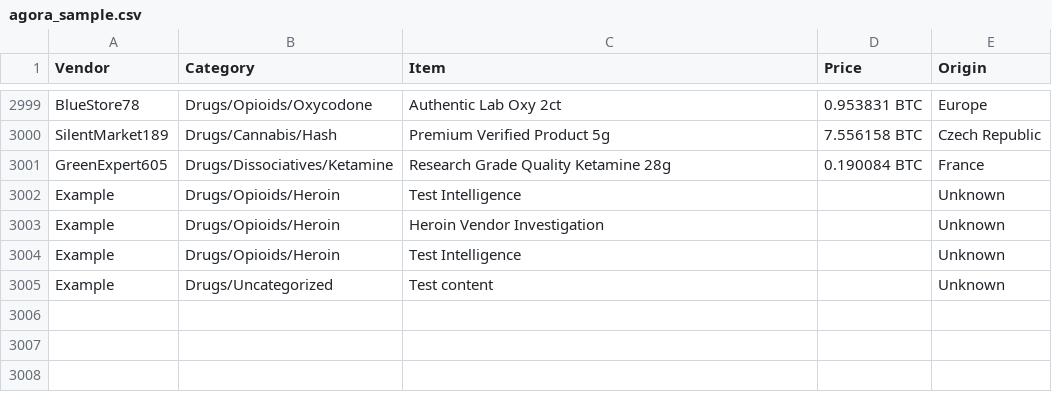
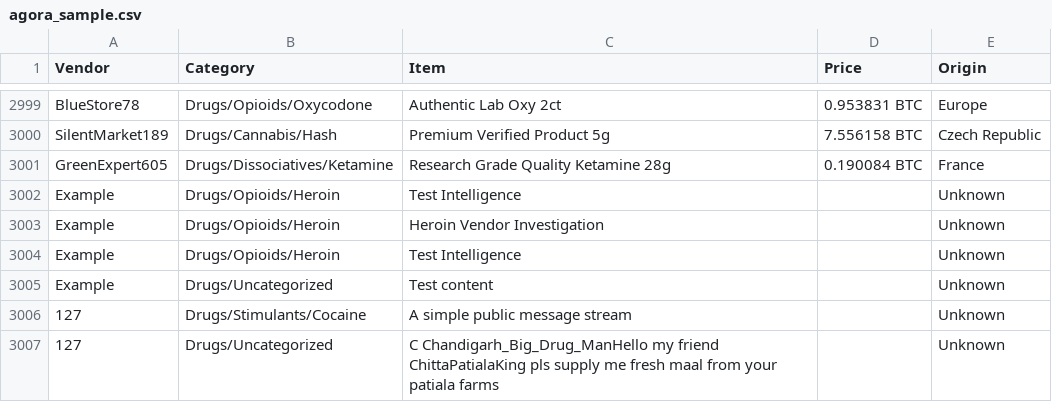
Before and after one commit to MG9056/Chandigarh-Police-1st-MVP, a CSV file: backend/real_data_files/listings/agora_sample.csv, drawn as a sheet; only a part is shown, gaps mark what is left out; the diff names each change by its address in the sheet, - before the commit and + after, or states it on an @@ line.

```diff
--- a/backend/real_data_files/listings/agora_sample.csv
+++ b/backend/real_data_files/listings/agora_sample.csv
+row 3006: 127 | Drugs/Stimulants/Cocaine | A simple public message stream |  | Unknown
+row 3007: 127 | Drugs/Uncategorized | C Chandigarh_Big_Drug_ManHello my friend ChittaPatialaKing pls supply me fresh maal from your patiala farms |  | Unknown
```
Also changed, not shown: 18 other files.
